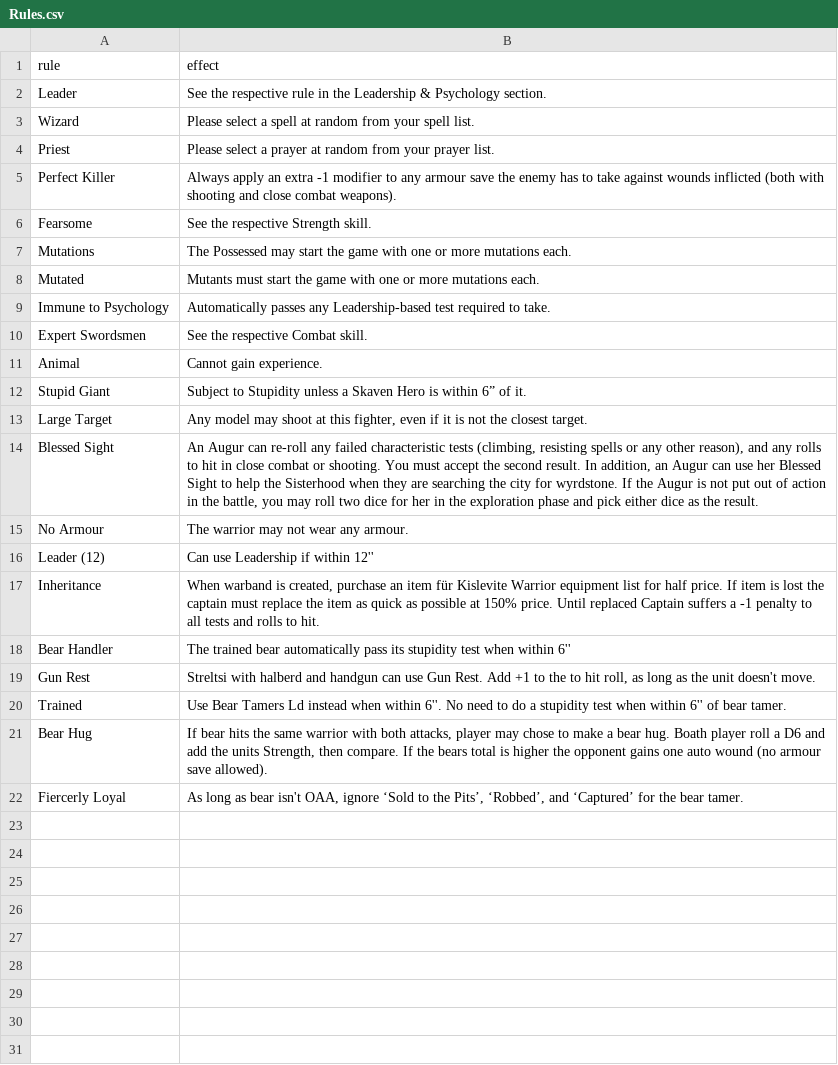
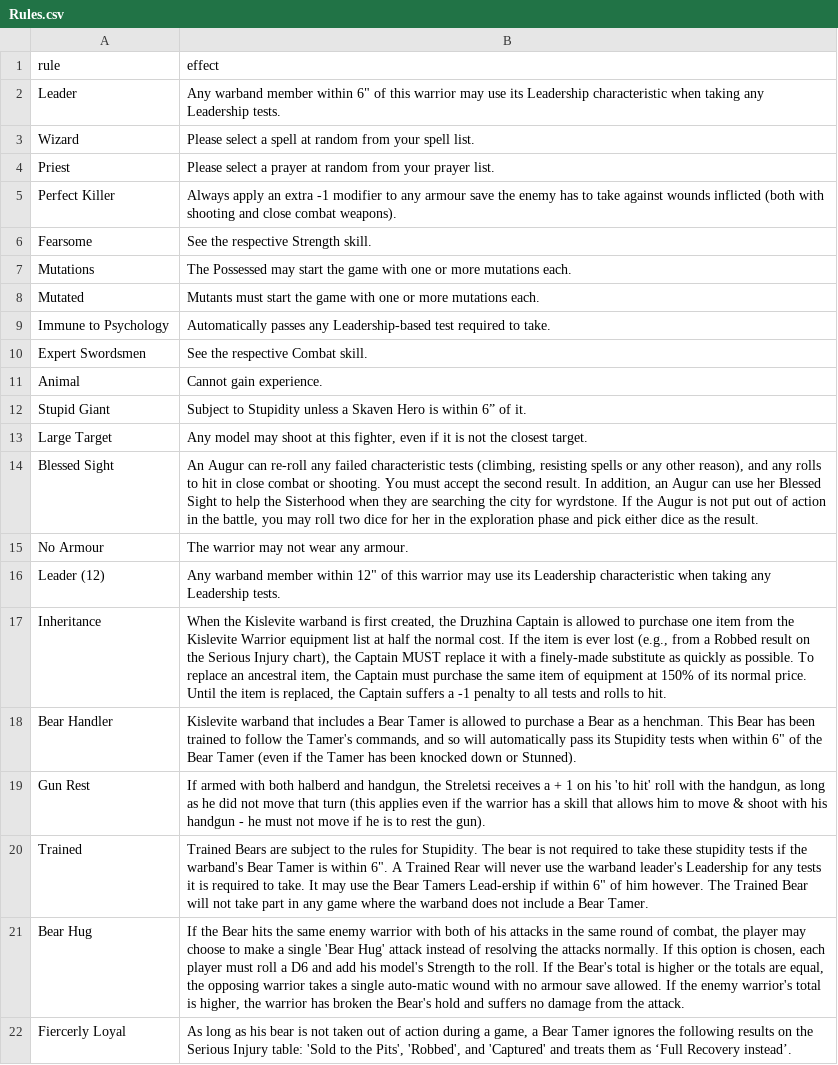
Before and after one commit to Labernator/MordheimWarbandConfigurator, a CSV file: src/static/data/Rules.csv, drawn as a sheet.

Commit message:
Add more logging
fix some data and data types

```diff
--- a/src/static/data/Rules.csv
+++ b/src/static/data/Rules.csv
@@ -1,3 +1,3 @@
 rule;effect
-Leader;See the respective rule in the Leadership & Psychology section.
+Leader;Any warband member within 6" of this warrior may use its Leadership characteristic when taking any Leadership tests.
 Wizard;Please select a spell at random from your spell list.
@@ -15,8 +15,8 @@ Blessed Sight;An Augur can re-roll any failed characteristic tests (climbing, re
 No Armour;The warrior may not wear any armour.
-Leader (12);Can use Leadership if within 12''
-Inheritance;When warband is created, purchase an item für Kislevite Warrior equipment list for half price. If item is lost the captain must replace the item as quick as possible at 150% price. Until replaced Captain suffers a -1 penalty to all tests and rolls to hit.
-Bear Handler;The trained bear automatically pass its stupidity test when within 6''
-Gun Rest;Streltsi with halberd and handgun can use Gun Rest. Add +1 to the to hit roll, as long as the unit doesn't move.
-Trained;Use Bear Tamers Ld instead when within 6''. No need to do a stupidity test when within 6'' of bear tamer.
-Bear Hug;If bear hits the same warrior with both attacks, player may chose to make a bear hug. Boath player roll a D6 and add the units Strength, then compare. If the bears total is higher the opponent gains one auto wound (no armour save allowed).
-Fiercerly Loyal;As long as bear isn't OAA, ignore ‘Sold to the Pits’, ‘Robbed’, and ‘Captured’ for the bear tamer.
+Leader (12);Any warband member within 12" of this warrior may use its Leadership characteristic when taking any Leadership tests.
+Inheritance;When the Kislevite warband is first created, the Druzhina Captain is allowed to purchase one item from the Kislevite Warrior equipment list at half the normal cost. If the item is ever lost (e.g., from a Robbed result on the Serious Injury chart), the Captain MUST replace it with a finely-made substitute as quickly as possible. To replace an ancestral item, the Captain must purchase the same item of equipment at 150% of its normal price. Until the item is replaced, the Captain suffers a -1 penalty to all tests and rolls to hit.
+Bear Handler;Kislevite warband that includes a Bear Tamer is allowed to purchase a Bear as a henchman. This Bear has been trained to follow the Tamer's commands, and so will automatically pass its Stupidity tests when within 6" of the Bear Tamer (even if the Tamer has been knocked down or Stunned).
+Gun Rest;If armed with both halberd and handgun, the Streletsi receives a + 1 on his 'to hit' roll with the handgun, as long as he did not move that turn (this applies even if the warrior has a skill that allows him to move & shoot with his handgun - he must not move if he is to rest the gun).
+Trained;Trained Bears are subject to the rules for Stupidity. The bear is not required to take these stupidity tests if the warband's Bear Tamer is within 6". A Trained Rear will never use the warband leader's Leadership for any tests it is required to take. It may use the Bear Tamers Lead-ership if within 6" of him however. The Trained Bear will not take part in any game where the warband does not include a Bear Tamer.
+Bear Hug;If the Bear hits the same enemy warrior with both of his attacks in the same round of combat, the player may choose to make a single 'Bear Hug' attack instead of resolving the attacks normally. If this option is chosen, each player must roll a D6 and add his model's Strength to the roll. If the Bear's total is higher or the totals are equal, the opposing warrior takes a single auto-matic wound with no armour save allowed. If the enemy warrior's total is higher, the warrior has broken the Bear's hold and suffers no damage from the attack.
+Fiercerly Loyal;As long as his bear is not taken out of action during a game, a Bear Tamer ignores the following results on the Serious Injury table: 'Sold to the Pits', 'Robbed', and 'Captured' and treats them as ‘Full Recovery instead’.
```
Also changed, not shown: src/static/data/Units.csv, 10 other files.
